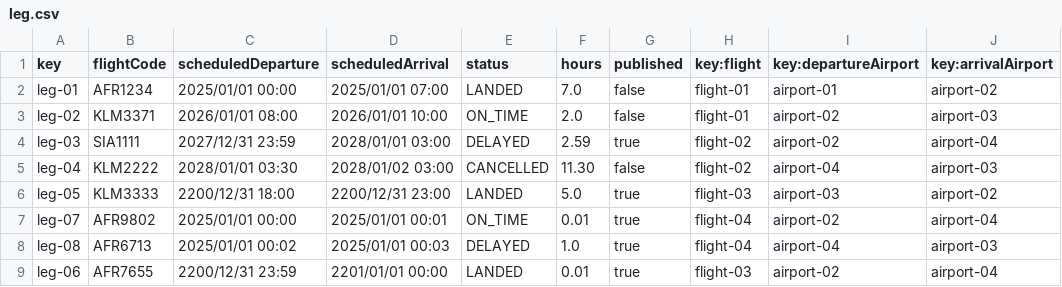
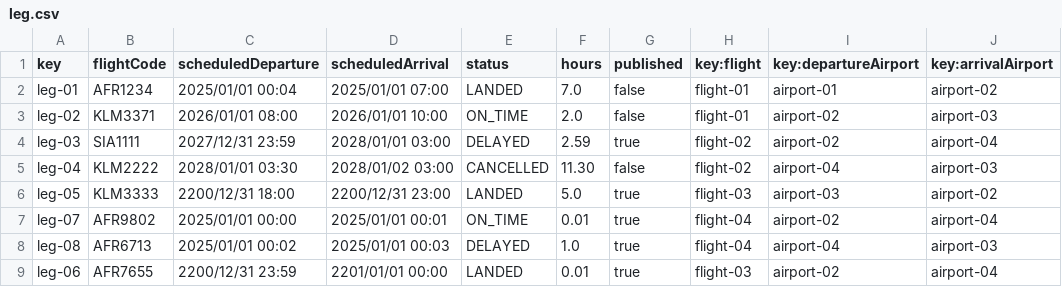
Before and after one commit to Manuelgithuv/Acme-ANS-C2, a CSV file: src/main/resources/WEB-INF/data/sample-01/leg.csv, drawn as a sheet; only a part is shown; the diff names each change by its address in the sheet, - before the commit and + after, or states it on an @@ line.

```diff
--- a/src/main/resources/WEB-INF/data/sample-01/leg.csv
+++ b/src/main/resources/WEB-INF/data/sample-01/leg.csv
-C2 (scheduledDeparture): 2025/01/01 00:00
+C2 (scheduledDeparture): 2025/01/01 00:04
```
Also changed, not shown: 2 other files.
